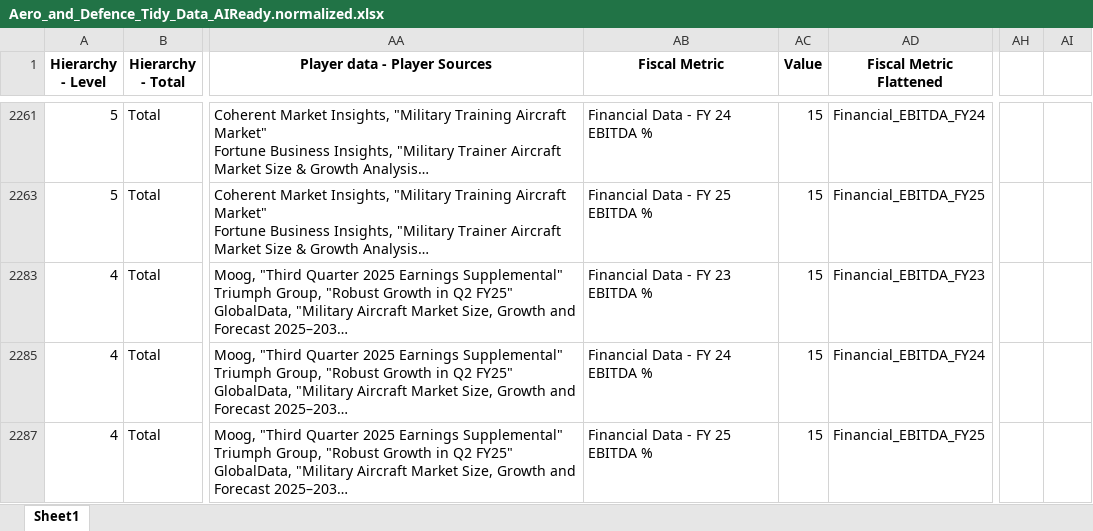
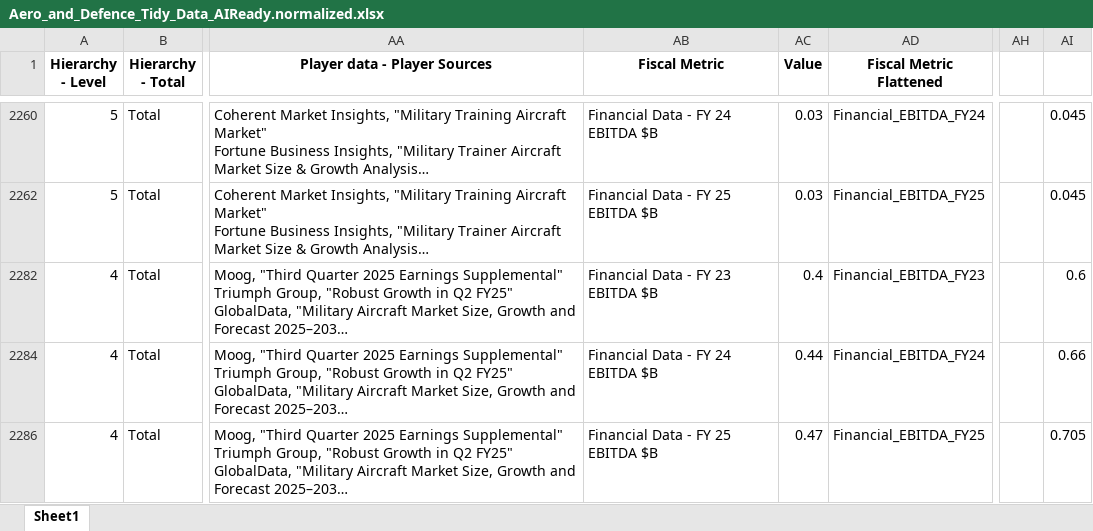
Before and after one commit to Steve-Loncar/AaDDash, an Excel workbook: Aero_and_Defence_Tidy_Data_AIReady.normalized.xlsx, sheet Sheet1, drawn as a sheet; only a part is shown, gaps mark what is left out; long unchanged cells end in …; values as stored, in another font and other column widths than the file's, no borders; addresses are those after the commit; the diff covers the shown part only; the diff names each change by its address in the sheet, - before the commit and + after, or states it on an @@ line.

```diff
--- a/Aero_and_Defence_Tidy_Data_AIReady.normalized.xlsx (sheet Sheet1)
+++ b/Aero_and_Defence_Tidy_Data_AIReady.normalized.xlsx (sheet Sheet1)
-AB2260 (Fiscal Metric): Financial Data - FY 24 EBITDA %
+AB2260 (Fiscal Metric): Financial Data - FY 24 EBITDA $B
-AC2260 (Value): 15
+AC2260 (Value): 0.03
-AI2260: (empty)
+AI2260: 0.045
-AB2262 (Fiscal Metric): Financial Data - FY 25 EBITDA %
+AB2262 (Fiscal Metric): Financial Data - FY 25 EBITDA $B
-AC2262 (Value): 15
+AC2262 (Value): 0.03
-AI2262: (empty)
+AI2262: 0.045
-AB2282 (Fiscal Metric): Financial Data - FY 23 EBITDA %
+AB2282 (Fiscal Metric): Financial Data - FY 23 EBITDA $B
-AC2282 (Value): 15
+AC2282 (Value): 0.4
-AI2282: (empty)
+AI2282: 0.6
-AB2284 (Fiscal Metric): Financial Data - FY 24 EBITDA %
+AB2284 (Fiscal Metric): Financial Data - FY 24 EBITDA $B
-AC2284 (Value): 15
+AC2284 (Value): 0.44
-AI2284: (empty)
+AI2284: 0.66
-AB2286 (Fiscal Metric): Financial Data - FY 25 EBITDA %
+AB2286 (Fiscal Metric): Financial Data - FY 25 EBITDA $B
-AC2286 (Value): 15
+AC2286 (Value): 0.47
-AI2286: (empty)
+AI2286: 0.705
```
Also changed, not shown: 30 edited cells elsewhere in this sheet, hidden cells.
